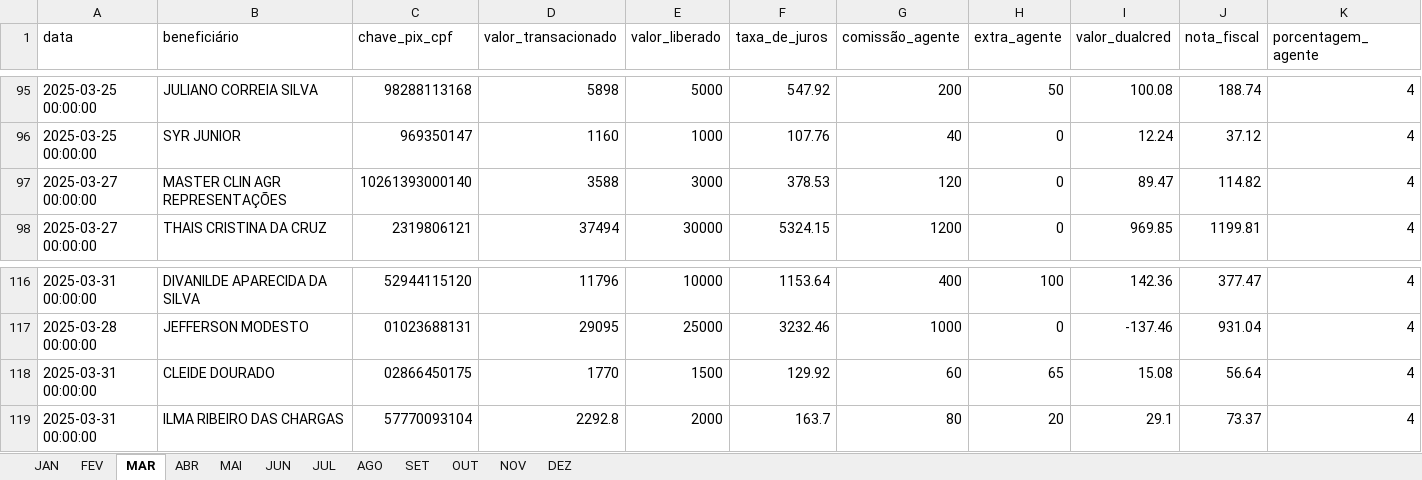
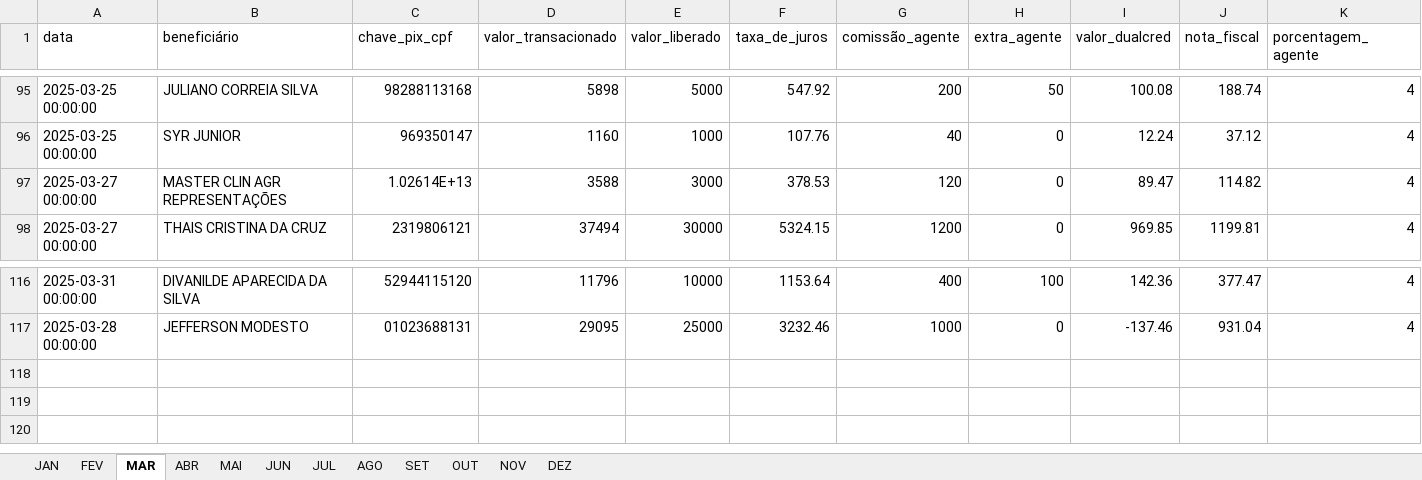
Before and after one commit to Xesadas/A, an Excel workbook: data/b.xlsx, sheet MAR, drawn as a sheet; only a part is shown, gaps mark what is left out; values as stored, in another font and other column widths than the file's, no cell formats; rows hold the shown columns only; the diff names each change by its address in the sheet, - before the commit and + after, or states it on an @@ line.

```diff
--- a/data/b.xlsx (sheet MAR)
+++ b/data/b.xlsx (sheet MAR)
-C97 (chave_pix_cpf): 10261393000140
+C97 (chave_pix_cpf): 1.02614E+13
-row 118: 2025-03-31 00:00:00 | CLEIDE DOURADO | 02866450175 | 1770 | 1500 | 129.92 | 60 | 65 | 15.08 | 56.64 | 4
-row 119: 2025-03-31 00:00:00 | ILMA RIBEIRO DAS CHARGAS | 57770093104 | 2292.8 | 2000 | 163.7 | 80 | 20 | 29.1 | 73.37 | 4
```
Also changed, not shown: sheet FEV, sheet JAN, cell formats, b.xlsx, 3 other files.
